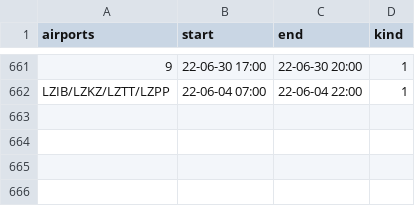
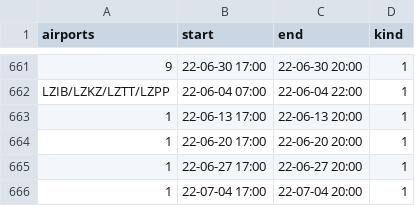
Before and after one commit to MatisseBE/VATSIMeventHISTORY, a CSV file: data.csv, drawn as a sheet; only a part is shown, gaps mark what is left out; the diff names each change by its address in the sheet, - before the commit and + after, or states it on an @@ line.

Commit message:
committing files

```diff
--- a/data.csv
+++ b/data.csv
+row 663: 1 | 22-06-13 17:00 | 22-06-13 20:00 | 1
+row 664: 1 | 22-06-20 17:00 | 22-06-20 20:00 | 1
+row 665: 1 | 22-06-27 17:00 | 22-06-27 20:00 | 1
+row 666: 1 | 22-07-04 17:00 | 22-07-04 20:00 | 1
```
